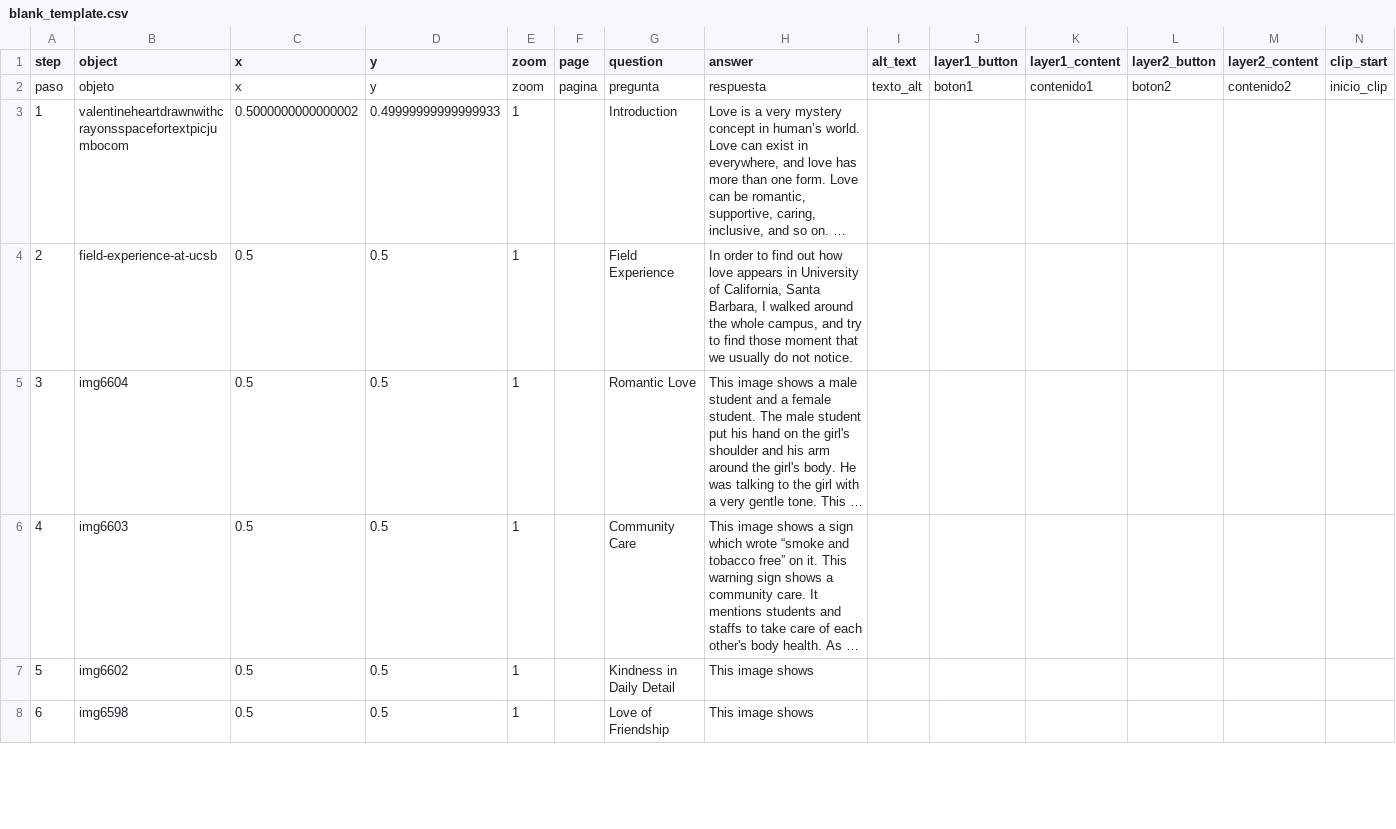
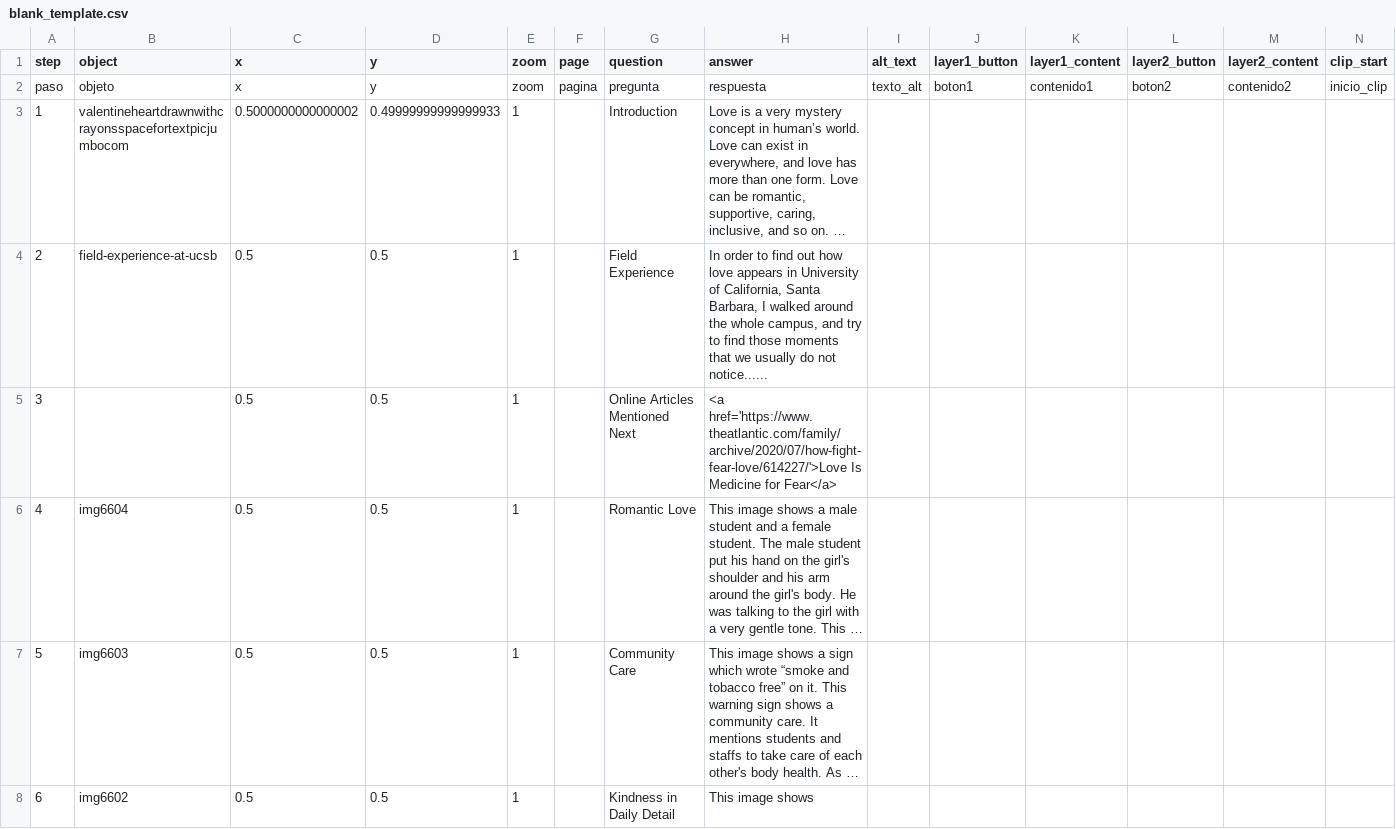
Before and after one commit to 87xyrjs3wiryqw8zue/honglinwang, a CSV file: telar-content/spreadsheets/blank_template.csv, drawn as a sheet; only a part is shown; the shorter side is filled out with more unchanged rows; long unchanged cells end in …; addresses are those after the commit; rows hold the shown columns only; the diff covers the shown part only; the diff names each change by its address in the sheet, - before the commit and + after, or states it on an @@ line.

Commit message:
Modify 1 story
Changed:
  Story: Love in UCSB

Published via Telar Compositor

```diff
--- a/telar-content/spreadsheets/blank_template.csv
+++ b/telar-content/spreadsheets/blank_template.csv
-H4 (answer): …find those moment that we usually do not notice.
+H4 (answer): …find those moments that we usually do not notice......
+row 5: 3 |  | 0.5 | 0.5 | 1 |  | Online Articles Mentioned Next | <a href='https://www.theatlantic.com/family/archive/2020/07/how-fight-fear-love/614227/'>Love Is Medicine for Fear</a>
@@ column A (step) renumbered from row 6 down @@
```
Also changed, not shown: 1 edited cell elsewhere in this file.
